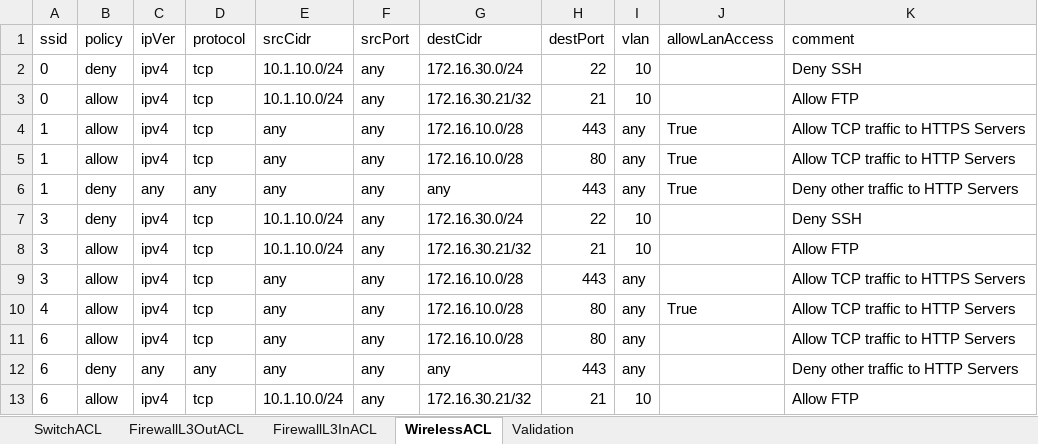
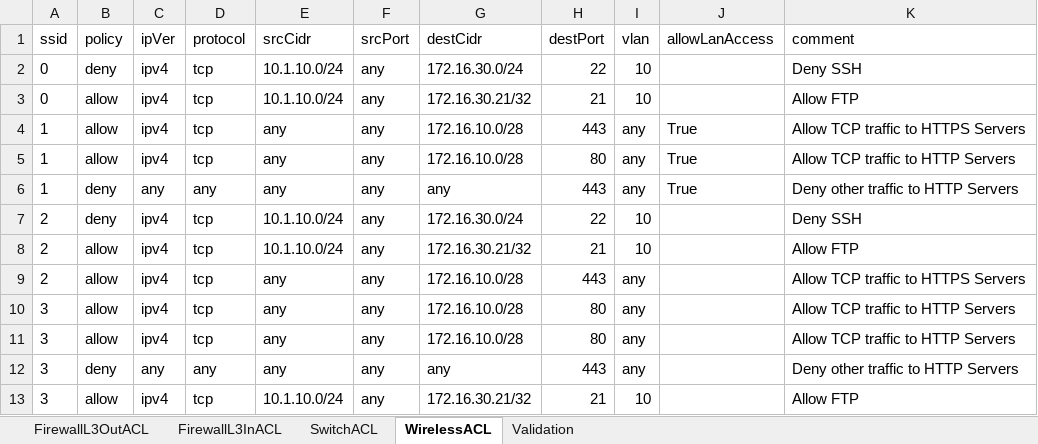
Before and after one commit to toddhsimmons/Toddomation, an Excel workbook: Meraki/ACLs/L_634444597505861201.xlsx, sheet WirelessACL, drawn as a sheet; values as stored, in another font and other column widths than the file's, no borders; removed rows and columns are numbered as before the commit, all else as after; the diff names each change by its address in the sheet, - before the commit and + after, or states it on an @@ line.

```diff
--- a/Meraki/ACLs/L_634444597505861201.xlsx (sheet WirelessACL)
+++ b/Meraki/ACLs/L_634444597505861201.xlsx (sheet WirelessACL)
@@ sheet tab order changed: FirewallL3OutACL | FirewallL3InACL | SwitchACL | WirelessACL | Validation @@
-A7 (ssid): 3
+A7 (ssid): 2
+row 8: 2 | allow | ipv4 | tcp | 10.1.10.0/24 | any | 172.16.30.21/32 | 21 | 10 |  | Allow FTP
+row 9: 2 | allow | ipv4 | tcp | any | any | 172.16.10.0/28 | 443 | any |  | Allow TCP traffic to HTTPS Servers
+row 10: 3 | allow | ipv4 | tcp | any | any | 172.16.10.0/28 | 80 | any |  | Allow TCP traffic to HTTP Servers
+row 11: 3 | allow | ipv4 | tcp | any | any | 172.16.10.0/28 | 80 | any |  | Allow TCP traffic to HTTP Servers
+row 12: 3 | deny | any | any | any | any | any | 443 | any |  | Deny other traffic to HTTP Servers
-row 9: 3 | allow | ipv4 | tcp | any | any | 172.16.10.0/28 | 443 | any |  | Allow TCP traffic to HTTPS Servers
-row 10: 4 | allow | ipv4 | tcp | any | any | 172.16.10.0/28 | 80 | any | True | Allow TCP traffic to HTTP Servers
-row 11: 6 | allow | ipv4 | tcp | any | any | 172.16.10.0/28 | 80 | any |  | Allow TCP traffic to HTTP Servers
-row 12: 6 | deny | any | any | any | any | any | 443 | any |  | Deny other traffic to HTTP Servers
-row 13: 6 | allow | ipv4 | tcp | 10.1.10.0/24 | any | 172.16.30.21/32 | 21 | 10 |  | Allow FTP
```
Also changed, not shown: 7 other files.
